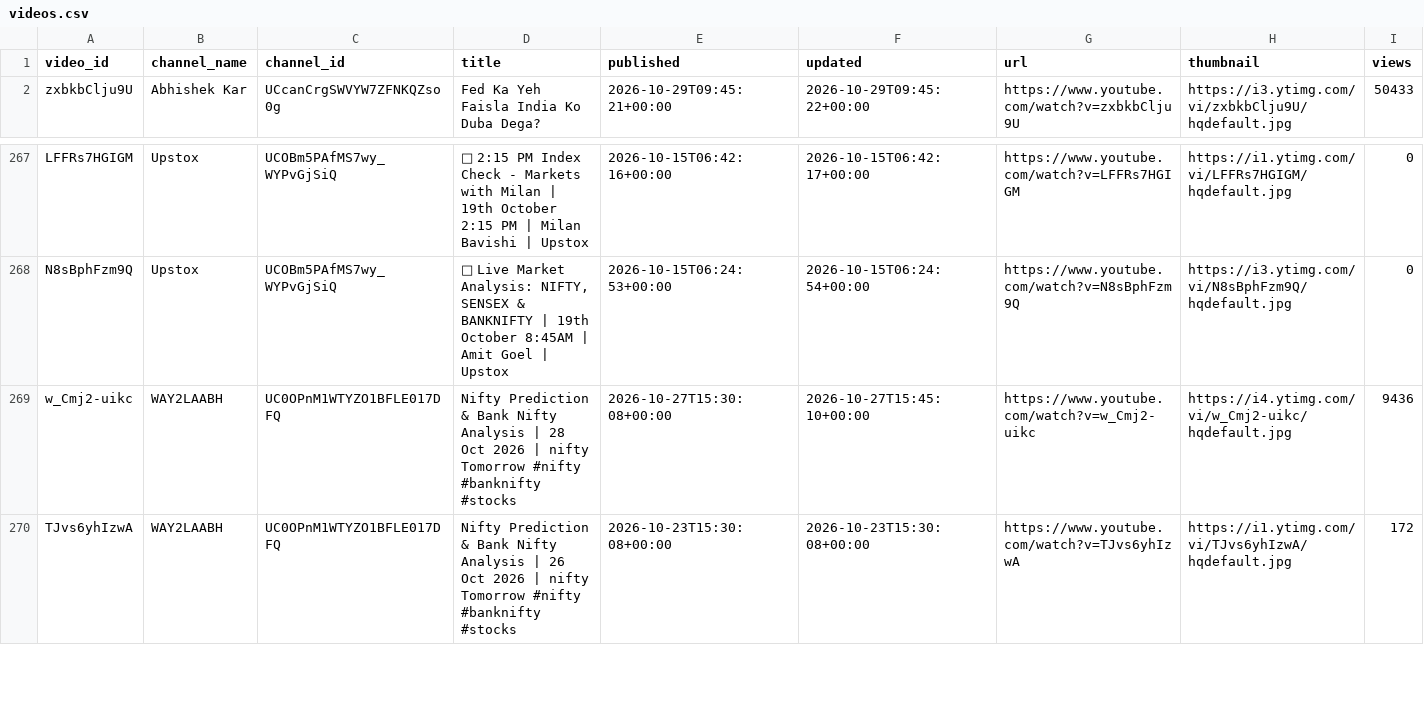
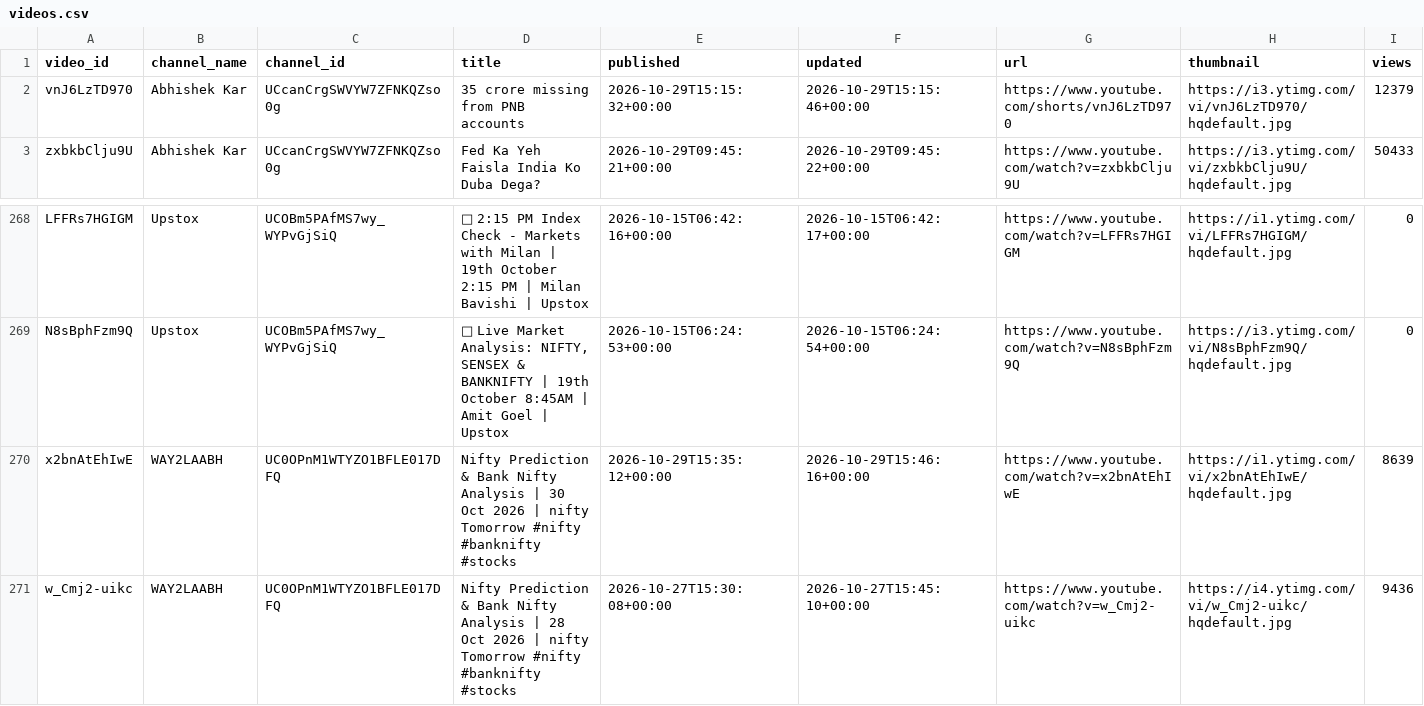
Before and after one commit to devrajai/ArthaSaar, a CSV file: data/youtube/videos.csv, drawn as a sheet; only a part is shown, gaps mark what is left out; the shorter side is filled out with more unchanged rows; rows hold the shown columns only; the diff names each change by its address in the sheet, - before the commit and + after, or states it on an @@ line.

Commit message:
youtube: 2026-10-29T20:00:02Z

```diff
--- a/data/youtube/videos.csv
+++ b/data/youtube/videos.csv
+row 2: vnJ6LzTD970 | Abhishek Kar | UCcanCrgSWVYW7ZFNKQZso0g | 35 crore missing from PNB accounts | 2026-10-29T15:15:32+00:00 | 2026-10-29T15:15:46+00:00 | https://www.youtube.com/shorts/vnJ6LzTD970 | https://i3.ytimg.com/vi/vnJ6LzTD970/hqdefault.jpg | 12379
+row 270: x2bnAtEhIwE | WAY2LAABH | UC0OPnM1WTYZO1BFLE017DFQ | Nifty Prediction & Bank Nifty Analysis | 30 Oct 2026 | nifty Tomorrow #nifty #banknifty #stocks | 2026-10-29T15:35:12+00:00 | 2026-10-29T15:46:16+00:00 | https://www.youtube.com/watch?v=x2bnAtEhIwE | https://i1.ytimg.com/vi/x2bnAtEhIwE/hqdefault.jpg | 8639
```
Also changed, not shown: data/analysis/video_scores.csv, data/youtube/abhishek-kar.csv, 14 other files.
